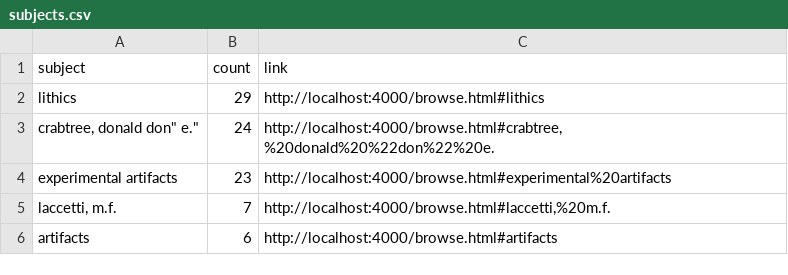
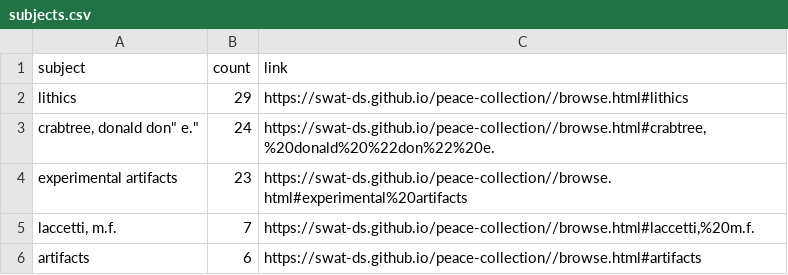
Before and after one commit to swat-ds/liblab_peace_collections, a CSV file: _site/assets/data/subjects.csv, drawn as a sheet.

Commit message:
Update URLs in search data and item pages to point to the live site
- Changed base URL from localhost to https://swat-ds.github.io/peace-collection/ in search.json, subjects.csv, and subjects.json.
- Updated item pages to reflect the new URLs for contact links and preferred citations.

```diff
--- a/_site/assets/data/subjects.csv
+++ b/_site/assets/data/subjects.csv
@@ -1,6 +1,6 @@
 subject,count,link
-"lithics",29,"http://localhost:4000/browse.html#lithics"
-"crabtree, donald "don" e.",24,"http://localhost:4000/browse.html#crabtree,%20donald%20%22don%22%20e."
-"experimental artifacts",23,"http://localhost:4000/browse.html#experimental%20artifacts"
-"laccetti, m.f.",7,"http://localhost:4000/browse.html#laccetti,%20m.f."
-"artifacts",6,"http://localhost:4000/browse.html#artifacts"
+"lithics",29,"https://swat-ds.github.io/peace-collection//browse.html#lithics"
+"crabtree, donald "don" e.",24,"https://swat-ds.github.io/peace-collection//browse.html#crabtree,%20donald%20%22don%22%20e."
+"experimental artifacts",23,"https://swat-ds.github.io/peace-collection//browse.html#experimental%20artifacts"
+"laccetti, m.f.",7,"https://swat-ds.github.io/peace-collection//browse.html#laccetti,%20m.f."
+"artifacts",6,"https://swat-ds.github.io/peace-collection//browse.html#artifacts"
```
Also changed, not shown: _site/assets/data/complete_metadata.csv, _site/assets/data/published_metadata.csv, 17 other files.
